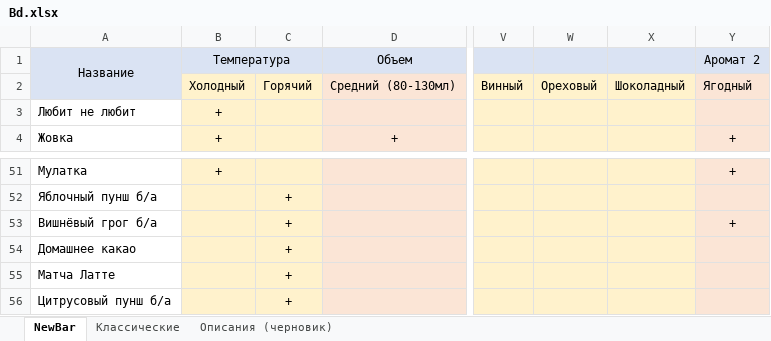
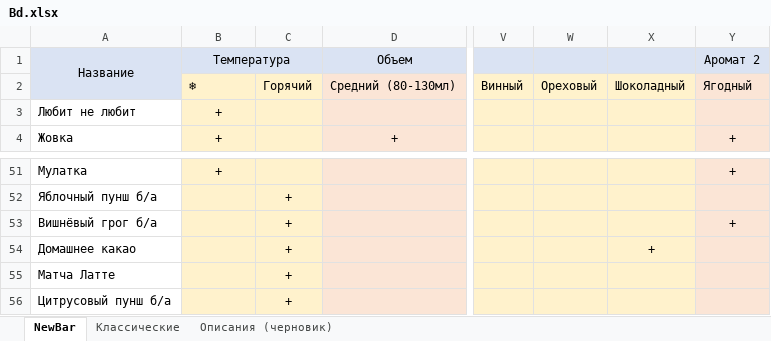
Before and after one commit to KrotLu/tgbot, an Excel workbook: tgbot/data_base/Bd.xlsx, sheet NewBar, drawn as a sheet; only a part is shown, gaps mark what is left out; values as stored, in another font and other column widths than the file's, no borders; the diff names each change by its address in the sheet, - before the commit and + after, or states it on an @@ line.

```diff
--- a/tgbot/data_base/Bd.xlsx (sheet NewBar)
+++ b/tgbot/data_base/Bd.xlsx (sheet NewBar)
-B2 (Температура): Холодный
+B2 (Температура): ❄
-B2 bold: off
+B2 bold: on
-X54: (empty)
+X54: +
```
Also changed, not shown: 16 other files.
